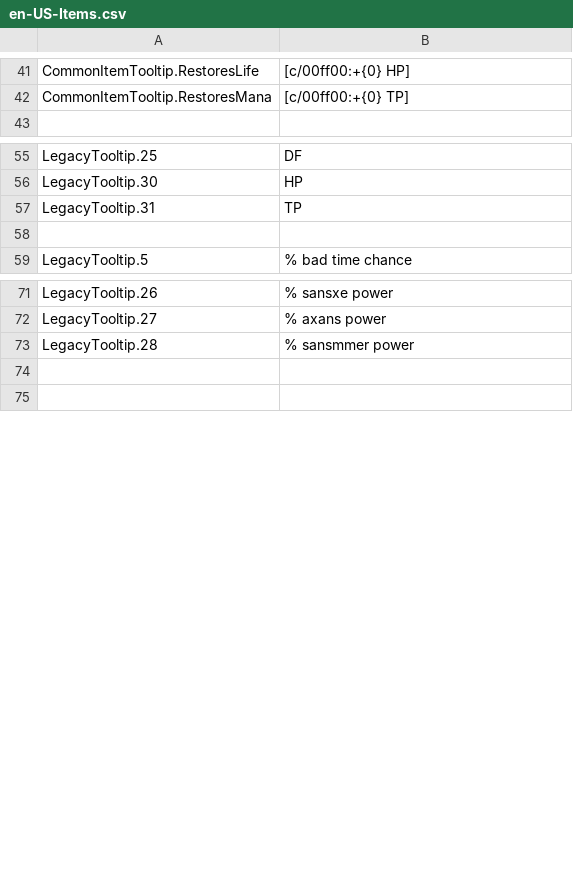
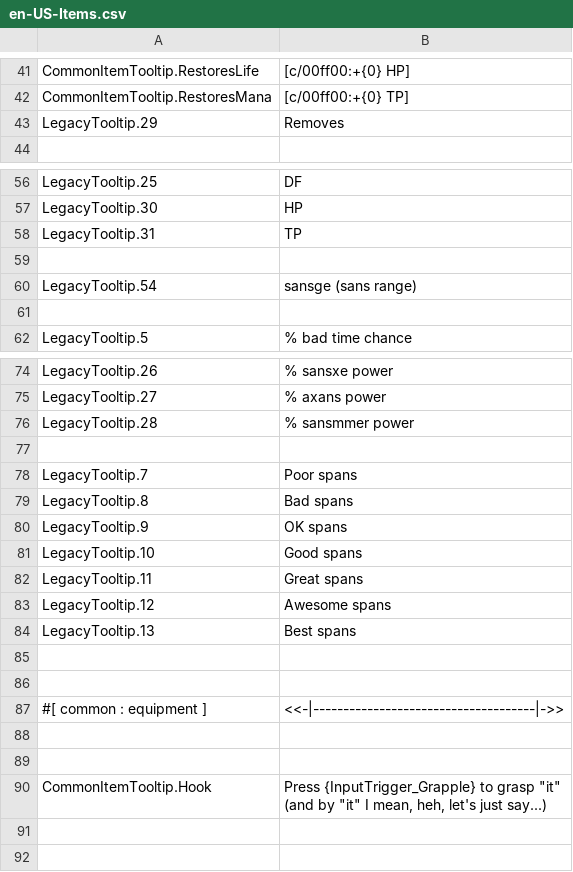
Before and after one commit to ThEnderYoshi/sf-terraria-adventure, a CSV file: Content/Localization/en-US-Items.csv, drawn as a sheet; only a part is shown, gaps mark what is left out; ↵ is a line break in a cell; the diff names each change by its address in the sheet, - before the commit and + after, or states it on an @@ line.

```diff
--- a/Content/Localization/en-US-Items.csv
+++ b/Content/Localization/en-US-Items.csv
+row 43: LegacyTooltip.29 | Removes
+row 60: LegacyTooltip.54 | sansge (sans range)
+row 61: (empty)
+row 77: (empty)
+row 78: LegacyTooltip.7 | Poor spans
+row 79: LegacyTooltip.8 | Bad spans
+row 80: LegacyTooltip.9 | OK spans
+row 81: LegacyTooltip.10 | Good spans
+row 82: LegacyTooltip.11 | Great spans
+row 83: LegacyTooltip.12 | Awesome spans
+row 84: LegacyTooltip.13 | Best spans
+row 85: (empty)
+row 86: (empty)
+row 87: #[ common : equipment ] | <<-|-------------------------------------|->>
+row 88: (empty)
+row 89: (empty)
+row 90: CommonItemTooltip.Hook | Press {InputTrigger_Grapple} to grasp "it" ↵ (and by "it" I mean, heh, let's just say...)
```
Also changed, not shown: Content/Localization/de-DE-Lang.csv, Content/Localization/en-US-ItemsFunctional.csv, 32 other files.
